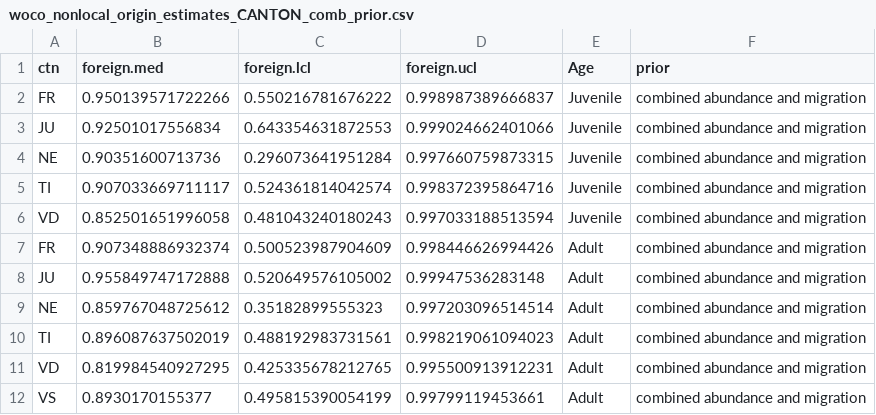
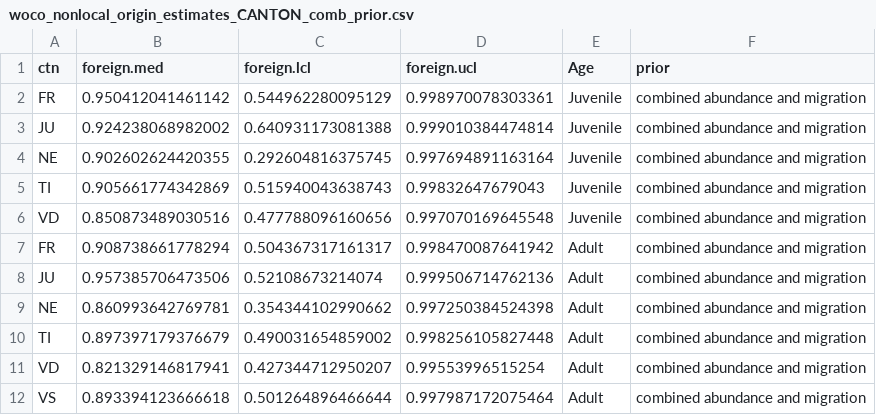
Before and after one commit to Vogelwarte/woodcock, a CSV file: output/woco_nonlocal_origin_estimates_CANTON_comb_prior.csv, drawn as a sheet.

Commit message:
updated model with revised isotope values

```diff
--- a/output/woco_nonlocal_origin_estimates_CANTON_comb_prior.csv
+++ b/output/woco_nonlocal_origin_estimates_CANTON_comb_prior.csv
@@ -1,12 +1,12 @@
 ctn,foreign.med,foreign.lcl,foreign.ucl,Age,prior
-FR,0.950139571722266,0.550216781676222,0.998987389666837,Juvenile,combined abundance and migration
-JU,0.92501017556834,0.643354631872553,0.999024662401066,Juvenile,combined abundance and migration
-NE,0.90351600713736,0.296073641951284,0.997660759873315,Juvenile,combined abundance and migration
-TI,0.907033669711117,0.524361814042574,0.998372395864716,Juvenile,combined abundance and migration
-VD,0.852501651996058,0.481043240180243,0.997033188513594,Juvenile,combined abundance and migration
-FR,0.907348886932374,0.500523987904609,0.998446626994426,Adult,combined abundance and migration
-JU,0.955849747172888,0.520649576105002,0.99947536283148,Adult,combined abundance and migration
-NE,0.859767048725612,0.35182899555323,0.997203096514514,Adult,combined abundance and migration
-TI,0.896087637502019,0.488192983731561,0.998219061094023,Adult,combined abundance and migration
-VD,0.819984540927295,0.425335678212765,0.995500913912231,Adult,combined abundance and migration
-VS,0.8930170155377,0.495815390054199,0.99799119453661,Adult,combined abundance and migration
+FR,0.950412041461142,0.544962280095129,0.998970078303361,Juvenile,combined abundance and migration
+JU,0.924238068982002,0.640931173081388,0.999010384474814,Juvenile,combined abundance and migration
+NE,0.902602624420355,0.292604816375745,0.997694891163164,Juvenile,combined abundance and migration
+TI,0.905661774342869,0.515940043638743,0.99832647679043,Juvenile,combined abundance and migration
+VD,0.850873489030516,0.477788096160656,0.997070169645548,Juvenile,combined abundance and migration
+FR,0.908738661778294,0.504367317161317,0.998470087641942,Adult,combined abundance and migration
+JU,0.957385706473506,0.52108673214074,0.999506714762136,Adult,combined abundance and migration
+NE,0.860993642769781,0.354344102990662,0.997250384524398,Adult,combined abundance and migration
+TI,0.897397179376679,0.490031654859002,0.998256105827448,Adult,combined abundance and migration
+VD,0.821329146817941,0.427344712950207,0.99553996515254,Adult,combined abundance and migration
+VS,0.893394123666618,0.501264896466644,0.997987172075464,Adult,combined abundance and migration
```
Also changed, not shown: output/woco_iso_time_origin_parm_estimates_comb_prior.csv, output/woco_nonlocal_origin_estimates_SUI_comb_prior.csv, 1 other file.
